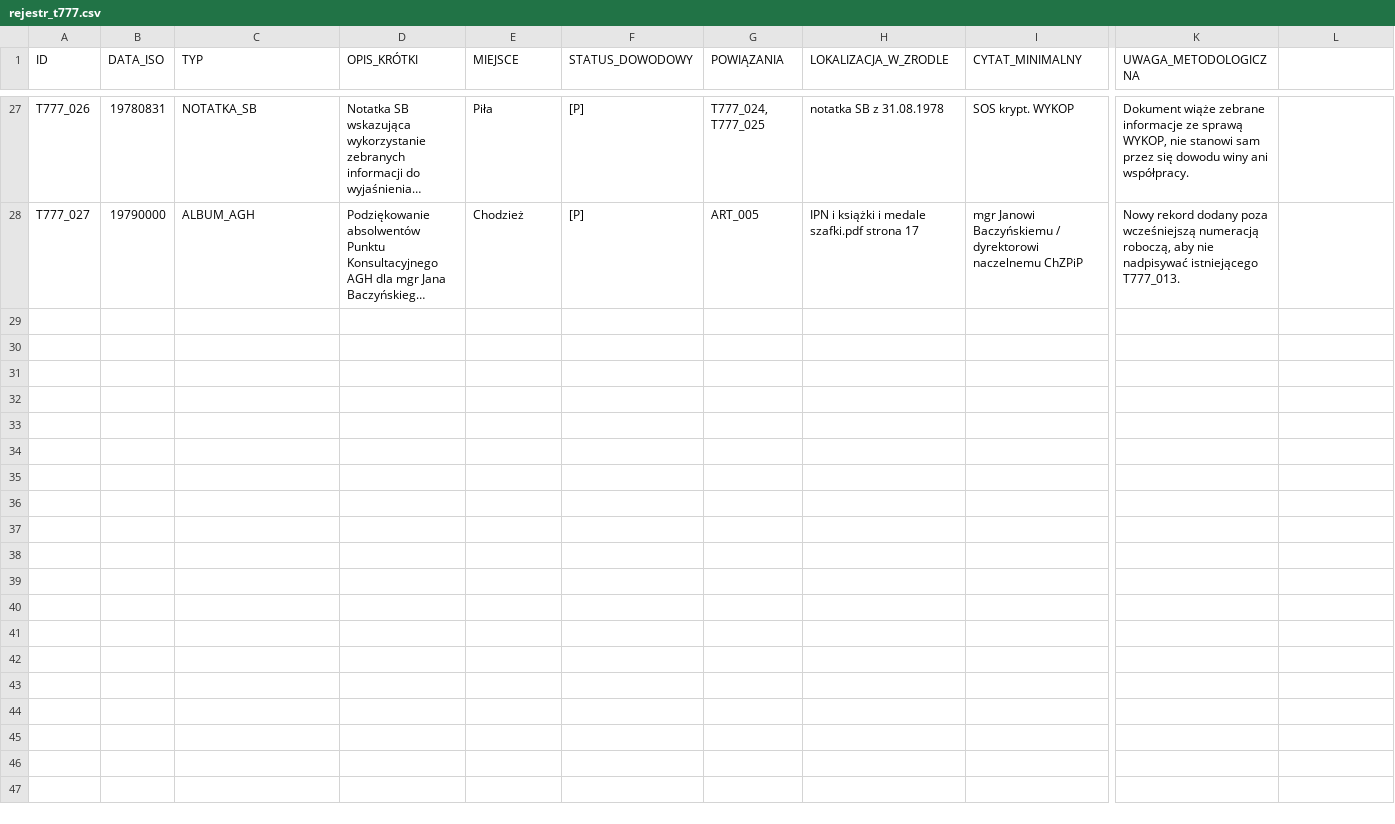
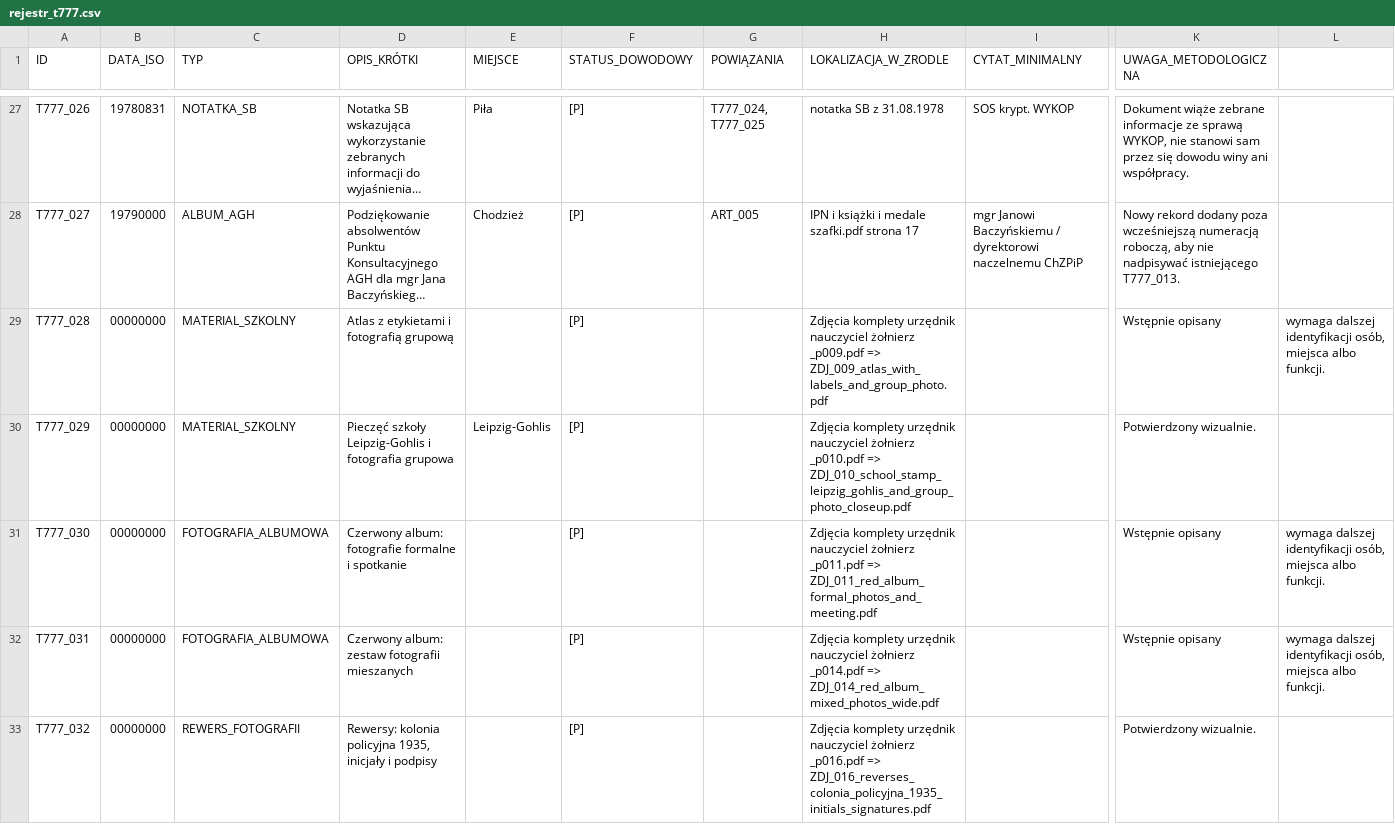
Before and after one commit to komendantmb/archiwum_13_sas, a CSV file: 05_T777/rejestr_t777.csv, drawn as a sheet; only a part is shown, gaps mark what is left out; long unchanged cells end in …; rows hold the shown columns only; the diff covers the shown part only; the diff names each change by its address in the sheet, - before the commit and + after, or states it on an @@ line.

Commit message:
Scalenie rejestru T777 do zakresu 001-036 i zachowanie rekordu AGH jako T777_027

```diff
--- a/05_T777/rejestr_t777.csv
+++ b/05_T777/rejestr_t777.csv
+row 29: T777_028 | 00000000 | MATERIAL_SZKOLNY | Atlas z etykietami i fotografią grupową |  | [P] |  | Zdjęcia komplety urzędnik nauczyciel żołnierz _p009.pdf => ZDJ_009_atlas_with_labels_and_group_photo.pdf |  | Wstępnie opisany | wymaga dalszej identyfikacji osób, miejsca albo funkcji.
+row 30: T777_029 | 00000000 | MATERIAL_SZKOLNY | Pieczęć szkoły Leipzig-Gohlis i fotografia grupowa | Leipzig-Gohlis | [P] |  | Zdjęcia komplety urzędnik nauczyciel żołnierz _p010.pdf => ZDJ_010_school_stamp_leipzig_gohlis_and_group_photo_closeup.pdf |  | Potwierdzony wizualnie.
+row 31: T777_030 | 00000000 | FOTOGRAFIA_ALBUMOWA | Czerwony album: fotografie formalne i spotkanie |  | [P] |  | Zdjęcia komplety urzędnik nauczyciel żołnierz _p011.pdf => ZDJ_011_red_album_formal_photos_and_meeting.pdf |  | Wstępnie opisany | wymaga dalszej identyfikacji osób, miejsca albo funkcji.
+row 32: T777_031 | 00000000 | FOTOGRAFIA_ALBUMOWA | Czerwony album: zestaw fotografii mieszanych |  | [P] |  | Zdjęcia komplety urzędnik nauczyciel żołnierz _p014.pdf => ZDJ_014_red_album_mixed_photos_wide.pdf |  | Wstępnie opisany | wymaga dalszej identyfikacji osób, miejsca albo funkcji.
+row 33: T777_032 | 00000000 | REWERS_FOTOGRAFII | Rewersy: kolonia policyjna 1935, inicjały i podpisy |  | [P] |  | Zdjęcia komplety urzędnik nauczyciel żołnierz _p016.pdf => ZDJ_016_reverses_colonia_policyjna_1935_initials_signatures.pdf |  | Potwierdzony wizualnie.
```
Also changed, not shown: 4 added rows elsewhere in this file.
